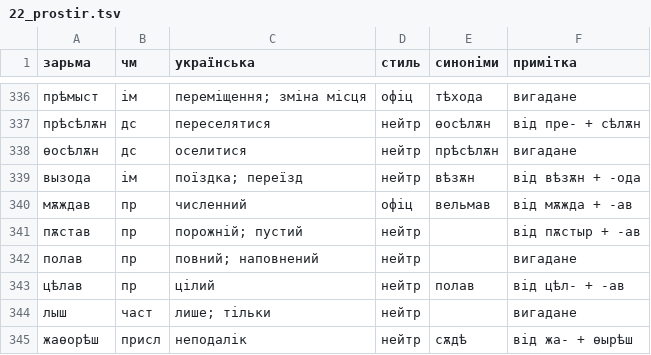
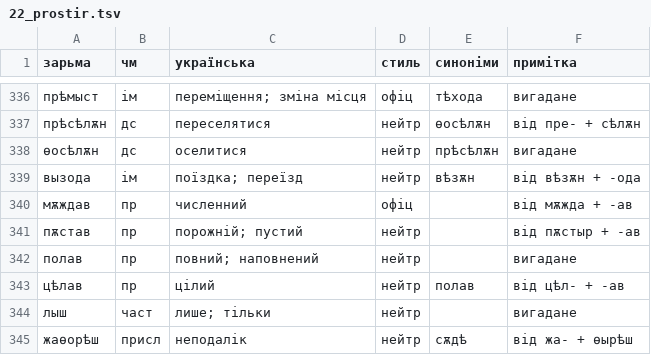
Before and after one commit to fresh-0/dia, a TSV file: zarma/data/raw/22_prostir.tsv, drawn as a sheet; only a part is shown, gaps mark what is left out; the diff covers the shown part only.

```diff
--- a/zarma/data/raw/22_prostir.tsv
+++ b/zarma/data/raw/22_prostir.tsv
@@ -339,3 +339,3 @@
 вызода	ім	поїздка; переїзд	нейтр	вѣзѫн	від вѣзѫн + -ода
-мѫждав	пр	численний	офіц	вельмав	від мѫжда + -ав
+мѫждав	пр	численний	офіц		від мѫжда + -ав
 пѫстав	пр	порожній; пустий	нейтр		від пѫстыр + -ав
```
Also changed, not shown: 25 added rows elsewhere in this file, 2 other files.
